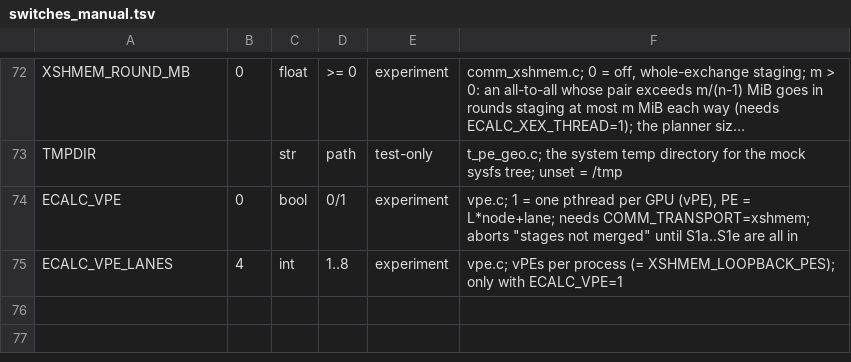
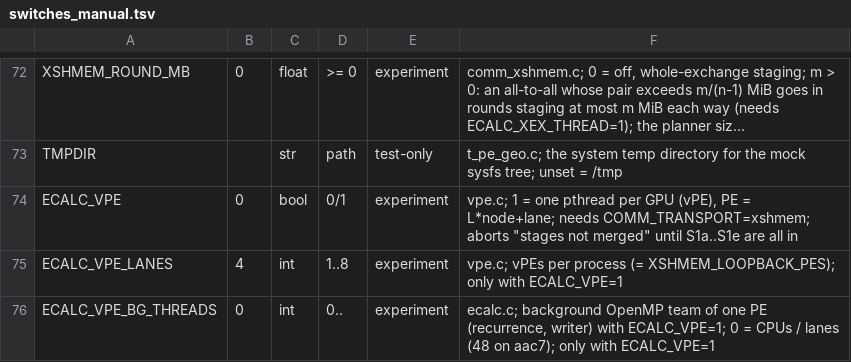
Before and after one commit to cecoppola/ntt, a TSV file: ecalc/switches_manual.tsv, drawn as a sheet; only a part is shown, gaps mark what is left out; long unchanged cells end in ….

```diff
--- a/ecalc/switches_manual.tsv
+++ b/ecalc/switches_manual.tsv
@@ -75 +75,2 @@ ECALC_VPE	0	bool	0/1	experiment	vpe.c; 1 = one pthread per GPU (vPE), PE = L*nod
 ECALC_VPE_LANES	4	int	1..8	experiment	vpe.c; vPEs per process (= XSHMEM_LOOPBACK_PES); only with ECALC_VPE=1
+ECALC_VPE_BG_THREADS	0	int	0..	experiment	ecalc.c; background OpenMP team of one PE (recurrence, writer) with ECALC_VPE=1; 0 = CPUs / lanes (48 on aac7); only with ECALC_VPE=1
```
Also changed, not shown: ecalc/switches.tsv, ecalc/switches_review.tsv, 7 other files.
